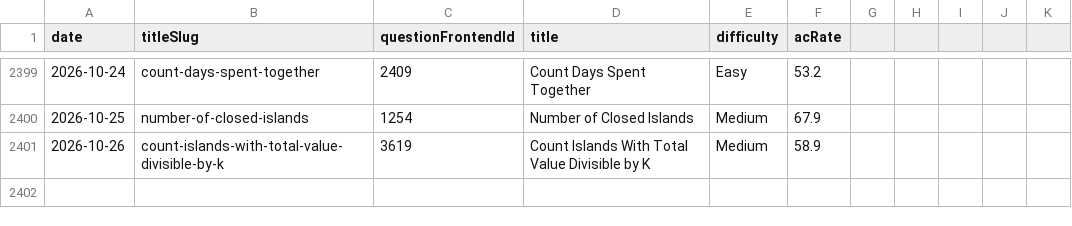
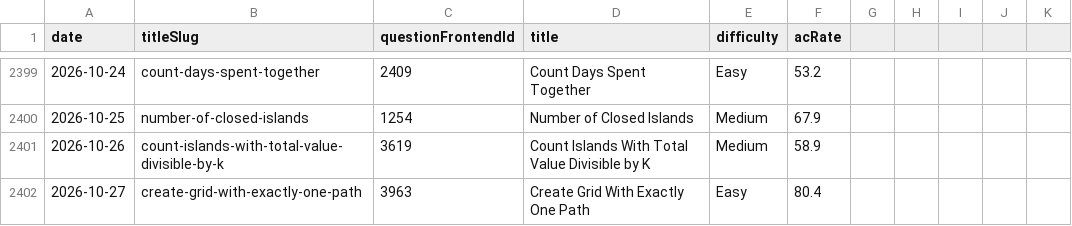
Before and after one commit to joric/leetcode, a CSV file: daily.csv, drawn as a sheet; only a part is shown, gaps mark what is left out; the diff names each change by its address in the sheet, - before the commit and + after, or states it on an @@ line.

```diff
--- a/daily.csv
+++ b/daily.csv
+row 2402: 2026-10-27 | create-grid-with-exactly-one-path | 3963 | Create Grid With Exactly One Path | Easy | 80.4
```
